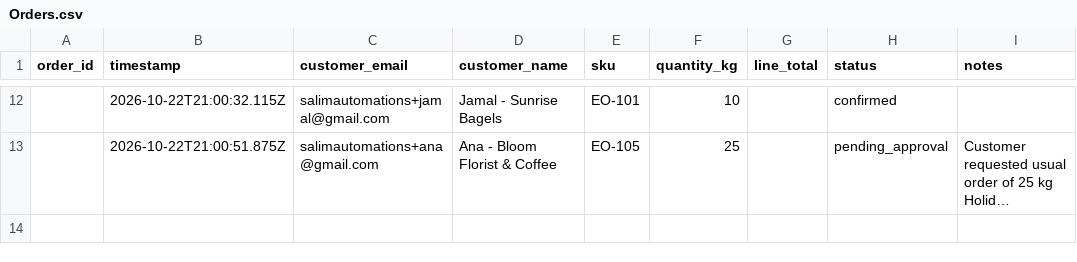
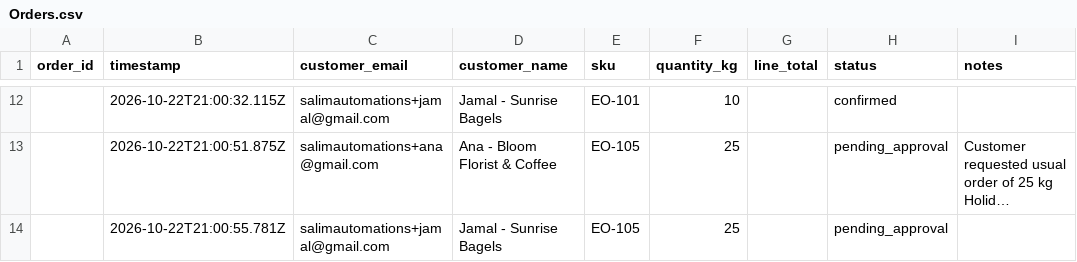
Before and after one commit to shamiim611/ember-oak-wholesale-order-desk, a CSV file: Orders.csv, drawn as a sheet; only a part is shown, gaps mark what is left out; long unchanged cells end in …; the diff names each change by its address in the sheet, - before the commit and + after, or states it on an @@ line.

Commit message:
Log order  (EO-105)

```diff
--- a/Orders.csv
+++ b/Orders.csv
+row 14:  | 2026-10-22T21:00:55.781Z | salimautomations+jamal@gmail.com | Jamal - Sunrise Bagels | EO-105 | 25 |  | pending_approval
```
